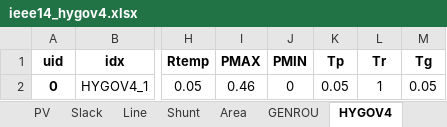
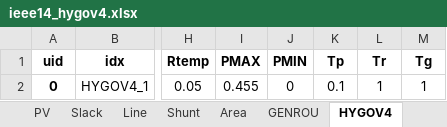
Before and after one commit to CURENT/andes, an Excel workbook: andes/cases/ieee14/ieee14_hygov4.xlsx, sheet HYGOV4, drawn as a sheet; only a part is shown, gaps mark what is left out; values as stored, in another font and other column widths than the file's, no borders; the diff names each change by its address in the sheet, - before the commit and + after, or states it on an @@ line.

Commit message:
Fixed HYGOV4

```diff
--- a/andes/cases/ieee14/ieee14_hygov4.xlsx (sheet HYGOV4)
+++ b/andes/cases/ieee14/ieee14_hygov4.xlsx (sheet HYGOV4)
-I2 (PMAX): 0.46
+I2 (PMAX): 0.455
-K2 (Tp): 0.05
+K2 (Tp): 0.1
-M2 (Tg): 0.05
+M2 (Tg): 1
```
Also changed, not shown: andes/cases/ieee14/ieee14_hygov.xlsx, 1 other file.
